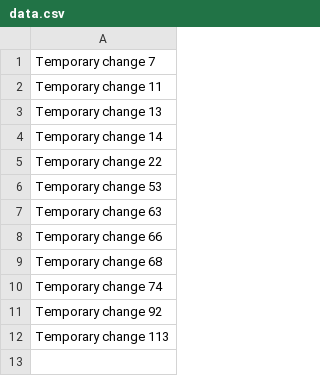
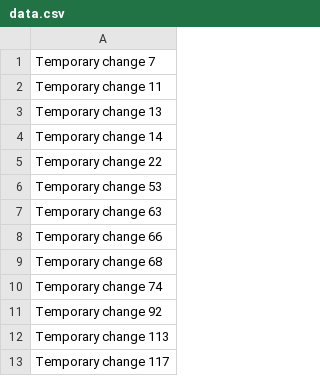
Before and after one commit to ANDERBER/erber, a CSV file: data.csv, drawn as a sheet; the diff names each change by its address in the sheet, - before the commit and + after, or states it on an @@ line.

Commit message:
Added new feature to the project

```diff
--- a/data.csv
+++ b/data.csv
+row 13: Temporary change 117
```
